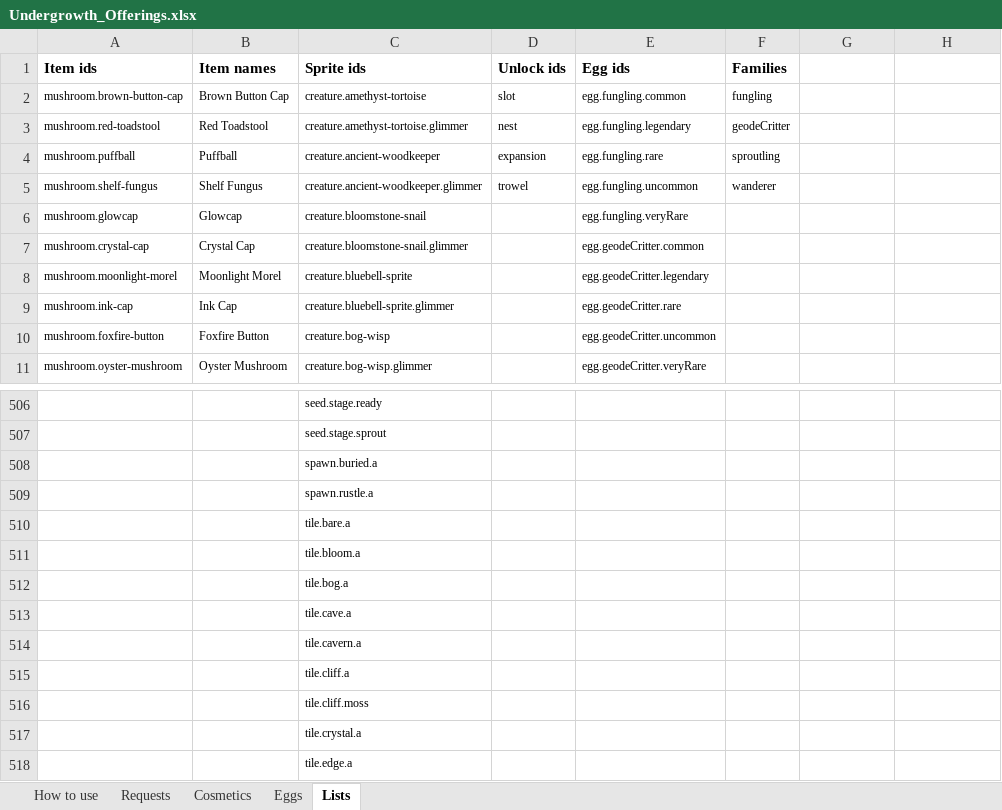
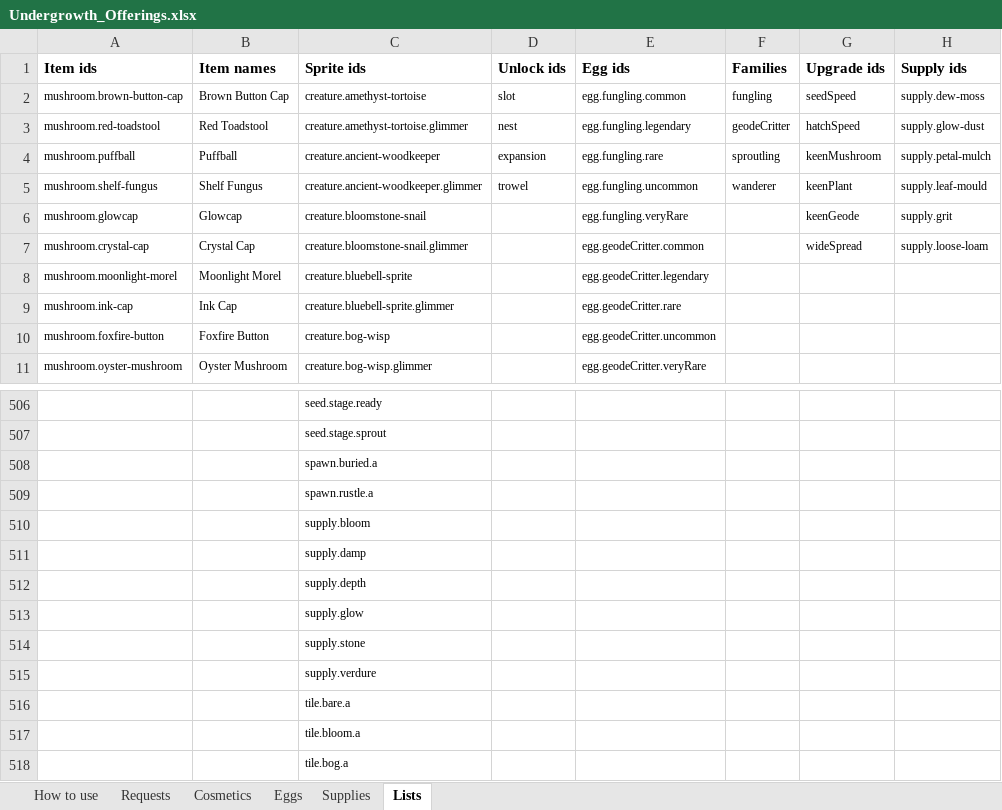
Before and after one commit to RyanHughes-RCD/Undergrowth, an Excel workbook: design/Undergrowth_Offerings.xlsx, sheet Lists, drawn as a sheet; only a part is shown, gaps mark what is left out; the shorter side is filled out with more unchanged rows; values as stored, in another font and other column widths than the file's, no borders; the diff names each change by its address in the sheet, - before the commit and + after, or states it on an @@ line.

```diff
--- a/design/Undergrowth_Offerings.xlsx (sheet Lists)
+++ b/design/Undergrowth_Offerings.xlsx (sheet Lists)
+sheet tab: Supplies
-G1: (empty)
+G1: Upgrade ids
-H1: (empty)
+H1: Supply ids
-G2 (Upgrade ids): (empty)
+G2 (Upgrade ids): seedSpeed
-H2 (Supply ids): (empty)
+H2 (Supply ids): supply.dew-moss
-G3 (Upgrade ids): (empty)
+G3 (Upgrade ids): hatchSpeed
-H3 (Supply ids): (empty)
+H3 (Supply ids): supply.glow-dust
-G4 (Upgrade ids): (empty)
+G4 (Upgrade ids): keenMushroom
-H4 (Supply ids): (empty)
+H4 (Supply ids): supply.petal-mulch
-G5 (Upgrade ids): (empty)
+G5 (Upgrade ids): keenPlant
-H5 (Supply ids): (empty)
+H5 (Supply ids): supply.leaf-mould
-G6 (Upgrade ids): (empty)
+G6 (Upgrade ids): keenGeode
-H6 (Supply ids): (empty)
+H6 (Supply ids): supply.grit
-G7 (Upgrade ids): (empty)
+G7 (Upgrade ids): wideSpread
-H7 (Supply ids): (empty)
+H7 (Supply ids): supply.loose-loam
+row 510:  |  | supply.bloom
+row 511:  |  | supply.damp
+row 512:  |  | supply.depth
+row 513:  |  | supply.glow
+row 514:  |  | supply.stone
+row 515:  |  | supply.verdure
```
Also changed, not shown: sheet Requests, sheet How to use, 17 other files.
